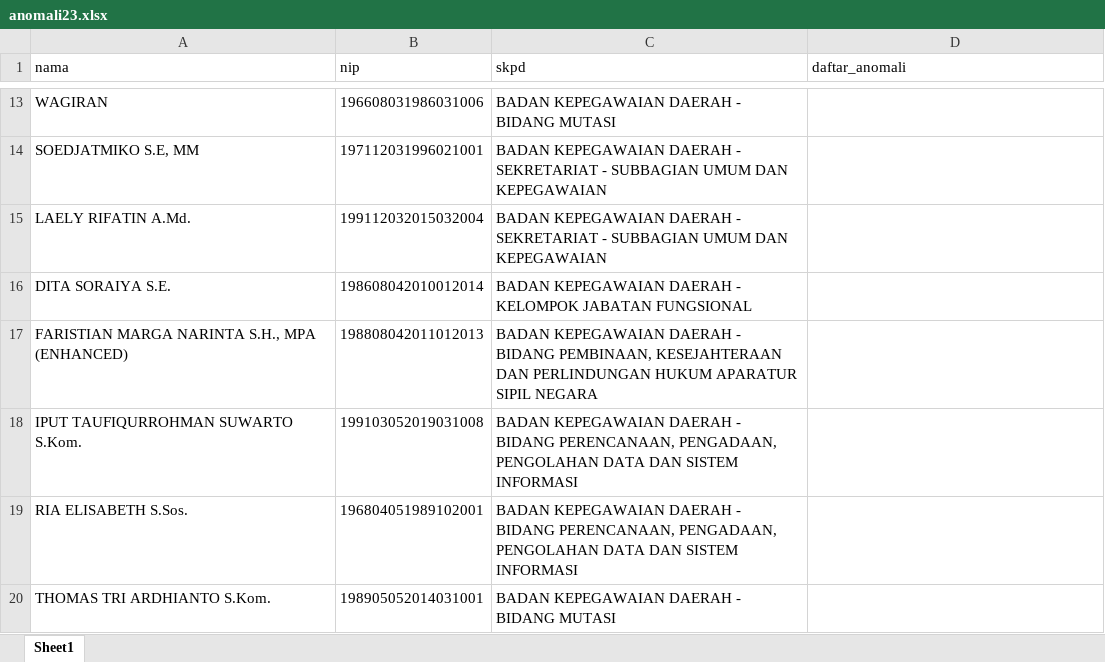
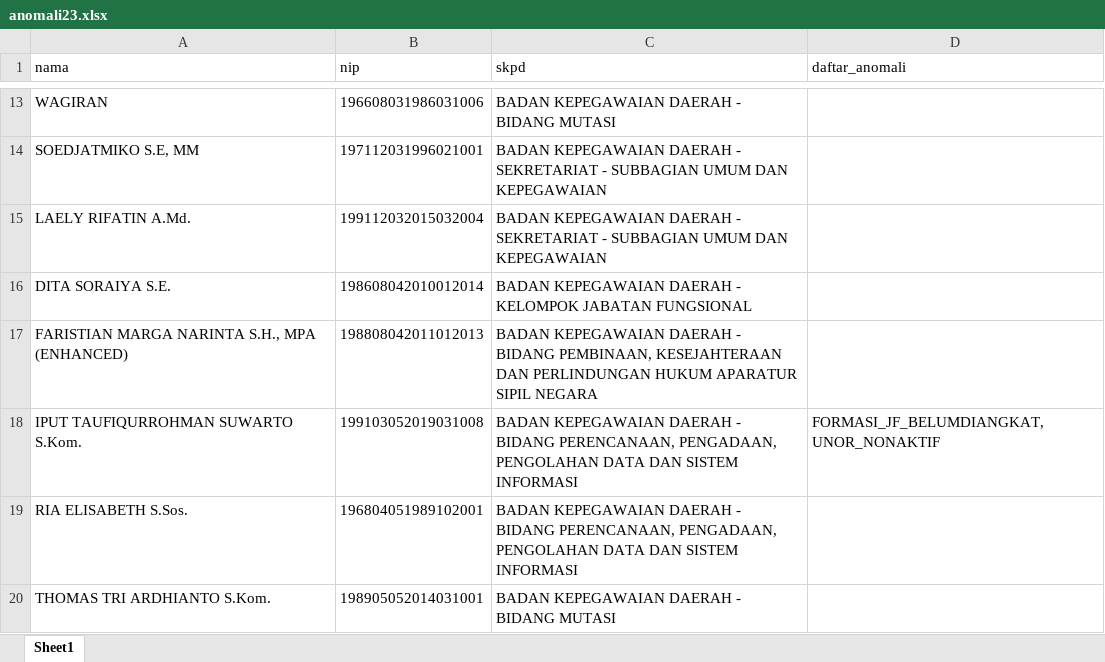
Before and after one commit to taufiqurrohmansuwarto/rumahASN, an Excel workbook: anomali23.xlsx, sheet Sheet1, drawn as a sheet; only a part is shown, gaps mark what is left out; values as stored, in another font and other column widths than the file's, no borders; the diff names each change by its address in the sheet, - before the commit and + after, or states it on an @@ line.

```diff
--- a/anomali23.xlsx (sheet Sheet1)
+++ b/anomali23.xlsx (sheet Sheet1)
-D18 (daftar_anomali): (empty)
+D18 (daftar_anomali): FORMASI_JF_BELUMDIANGKAT, UNOR_NONAKTIF
```
Also changed, not shown: 5 other files.
